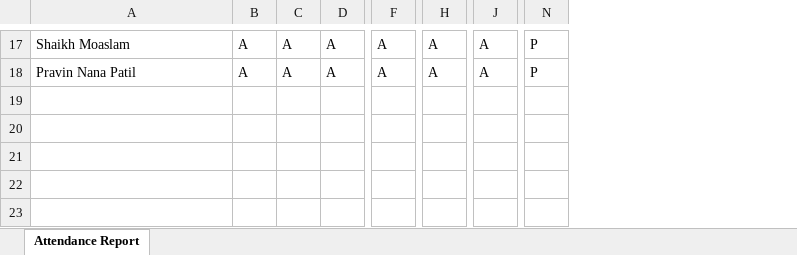
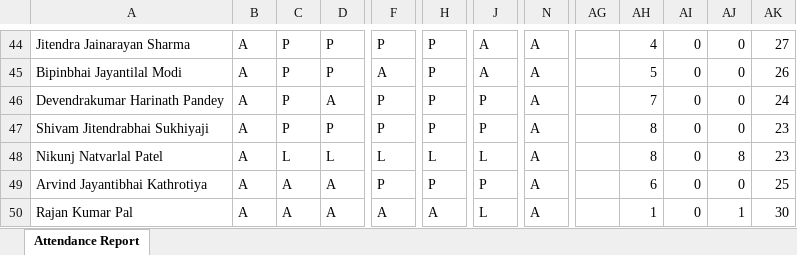
Before and after one commit to VENDETTA-STACK/HindtvBackUp, an Excel workbook: reports/DL-GTPL-Cabnet-Private-Limited.xlsx, sheet Attendance Report, drawn as a sheet; only a part is shown, gaps mark what is left out; values as stored, in another font and other column widths than the file's, no borders; removed rows and columns are numbered as before the commit, all else as after; rows hold the shown columns only; the diff covers the shown part only; the diff names each change by its address in the sheet, - before the commit and + after, or states it on an @@ line.

```diff
--- a/reports/DL-GTPL-Cabnet-Private-Limited.xlsx (sheet Attendance Report)
+++ b/reports/DL-GTPL-Cabnet-Private-Limited.xlsx (sheet Attendance Report)
-column N, rows 17-18: P | P
+column N, row 44: A; row 50: A
+column AG, empty
+column AH, row 44: 4; row 50: 1
+column AI, row 44: 0; row 50: 0
+column AJ, row 44: 0; row 50: 1
+column AK, row 44: 27; row 50: 30
-A44: Shaikh Moaslam
+A44: Jitendra Jainarayan Sharma
-C44: A
+C44: P
-D44: A
+D44: P
-F44: A
+F44: P
-H44: A
+H44: P
+row 45: Bipinbhai Jayantilal Modi | A | P | P | A | P | A | A |  | 5 | 0 | 0 | 26
+row 46: Devendrakumar Harinath Pandey | A | P | A | P | P | P | A |  | 7 | 0 | 0 | 24
+row 47: Shivam Jitendrabhai Sukhiyaji | A | P | P | P | P | P | A |  | 8 | 0 | 0 | 23
+row 48: Nikunj Natvarlal Patel | A | L | L | L | L | L | A |  | 8 | 0 | 8 | 23
+row 49: Arvind Jayantibhai Kathrotiya | A | A | A | P | P | P | A |  | 6 | 0 | 0 | 25
-A50: Pravin Nana Patil
+A50: Rajan Kumar Pal
-J50: A
+J50: L
```
Also changed, not shown: 27 added rows and 67 edited cells elsewhere in this sheet, reports/DL-GTPL-Broadband-Private-Limited.xlsx, reports/Testing.xlsx, 5 other files.
